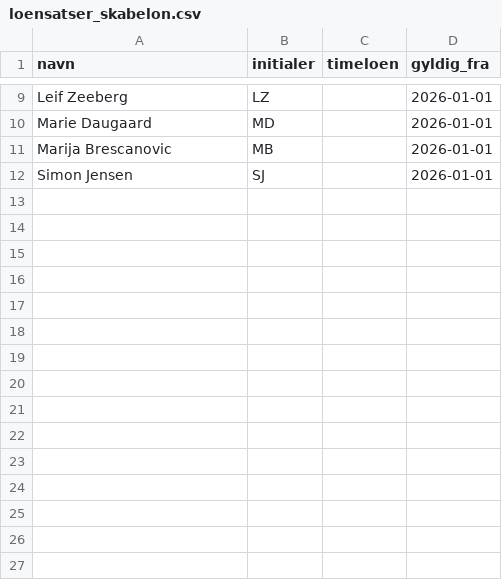
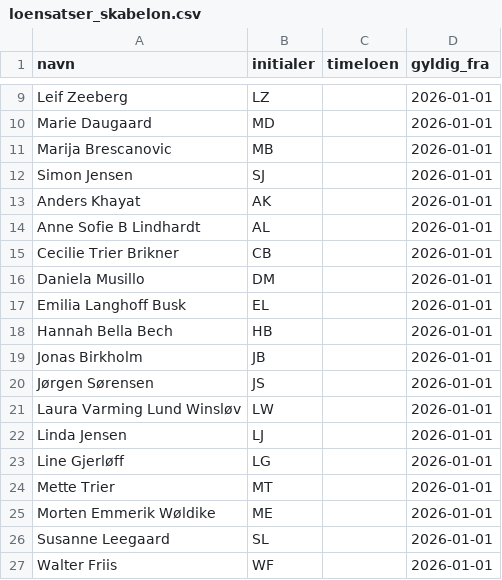
Before and after one commit to liffez/bon-v2, a CSV file: docs/loensatser_skabelon.csv, drawn as a sheet; only a part is shown, gaps mark what is left out.

```diff
--- a/docs/loensatser_skabelon.csv
+++ b/docs/loensatser_skabelon.csv
@@ -12 +12,16 @@ Marija Brescanovic,MB,,2026-01-01
 Simon Jensen,SJ,,2026-01-01
+Anders Khayat,AK,,2026-01-01
+Anne Sofie B Lindhardt,AL,,2026-01-01
+Cecilie Trier Brikner,CB,,2026-01-01
+Daniela Musillo,DM,,2026-01-01
+Emilia Langhoff Busk,EL,,2026-01-01
+Hannah Bella Bech,HB,,2026-01-01
+Jonas Birkholm,JB,,2026-01-01
+Jørgen Sørensen,JS,,2026-01-01
+Laura Varming Lund Winsløv,LW,,2026-01-01
+Linda Jensen,LJ,,2026-01-01
+Line Gjerløff,LG,,2026-01-01
+Mette Trier,MT,,2026-01-01
+Morten Emmerik Wøldike,ME,,2026-01-01
+Susanne Leegaard,SL,,2026-01-01
+Walter Friis,WF,,2026-01-01
```
Also changed, not shown: 3 other files.
